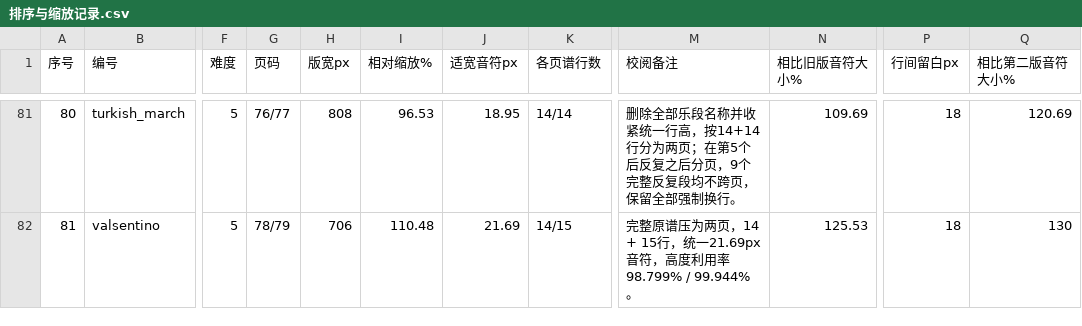
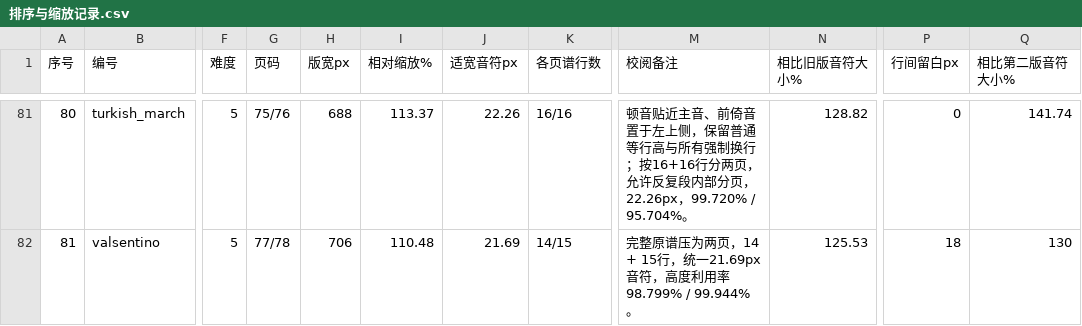
Before and after one commit to huazhechen/m3n, a CSV file: scorebook/排序与缩放记录.csv, drawn as a sheet; only a part is shown, gaps mark what is left out; the diff covers the shown part only; the diff names each change by its address in the sheet, - before the commit and + after, or states it on an @@ line.

Commit message:
Compact Slow Like You and enlarge Turkish March in scorebook v17

```diff
--- a/scorebook/排序与缩放记录.csv
+++ b/scorebook/排序与缩放记录.csv
-G81 (页码): 76/77
+G81 (页码): 75/76
-H81 (版宽px): 808
+H81 (版宽px): 688
-I81 (相对缩放%): 96.53
+I81 (相对缩放%): 113.37
-J81 (适宽音符px): 18.95
+J81 (适宽音符px): 22.26
-K81 (各页谱行数): 14/14
+K81 (各页谱行数): 16/16
-M81 (校阅备注): 删除全部乐段名称并收紧统一行高，按14+14行分为两页；在第5个后反复之后分页，9个完整反复段均不跨页，保留全部强制换行。
+M81 (校阅备注): 顿音贴近主音、前倚音置于左上侧，保留普通等行高与所有强制换行；按16+16行分两页，允许反复段内部分页，22.26px，99.720% / 95.704%。
-N81 (相比旧版音符大小%): 109.69
+N81 (相比旧版音符大小%): 128.82
-P81 (行间留白px): 18
+P81 (行间留白px): 0
-Q81 (相比第二版音符大小%): 120.69
+Q81 (相比第二版音符大小%): 141.74
-G82 (页码): 78/79
+G82 (页码): 77/78
```
Also changed, not shown: 35 edited cells elsewhere in this file, 18 other files.
